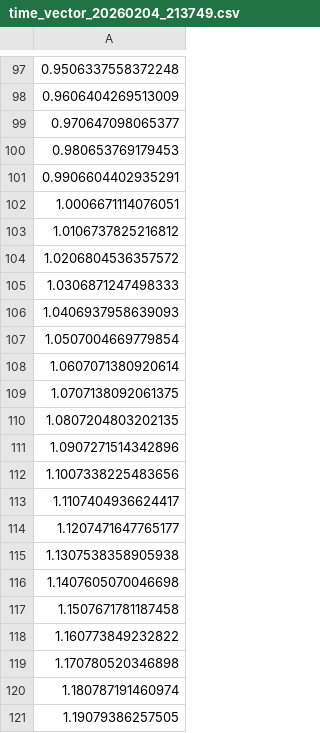
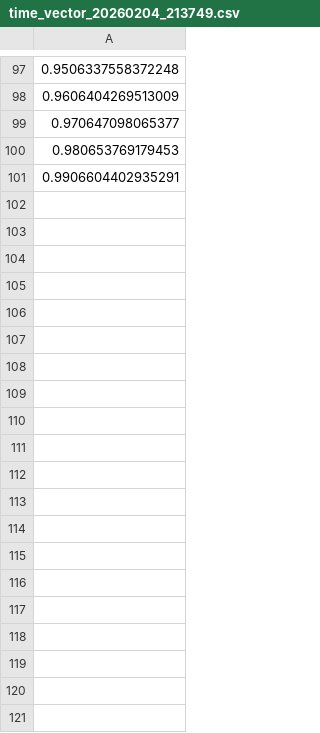
Before and after one commit to AnnaBhlr/HippoWaves_NMM, a CSV file: example_data/coupled/20260204_213749/time_vector_20260204_213749.csv, drawn as a sheet; only a part is shown, gaps mark what is left out; the diff covers the shown part only; the diff names each change by its address in the sheet, - before the commit and + after, or states it on an @@ line.

```diff
--- a/example_data/coupled/20260204_213749/time_vector_20260204_213749.csv
+++ b/example_data/coupled/20260204_213749/time_vector_20260204_213749.csv
-row 102: 1.0006671114076051
-row 103: 1.0106737825216812
-row 104: 1.0206804536357572
-row 105: 1.0306871247498333
-row 106: 1.0406937958639093
-row 107: 1.0507004669779854
-row 108: 1.0607071380920614
-row 109: 1.0707138092061375
-row 110: 1.0807204803202135
-row 111: 1.0907271514342896
-row 112: 1.1007338225483656
-row 113: 1.1107404936624417
-row 114: 1.1207471647765177
-row 115: 1.1307538358905938
-row 116: 1.1407605070046698
-row 117: 1.1507671781187458
-row 118: 1.160773849232822
-row 119: 1.170780520346898
-row 120: 1.180787191460974
-row 121: 1.19079386257505
```
Also changed, not shown: 30 removed rows elsewhere in this file, 3 other files.
